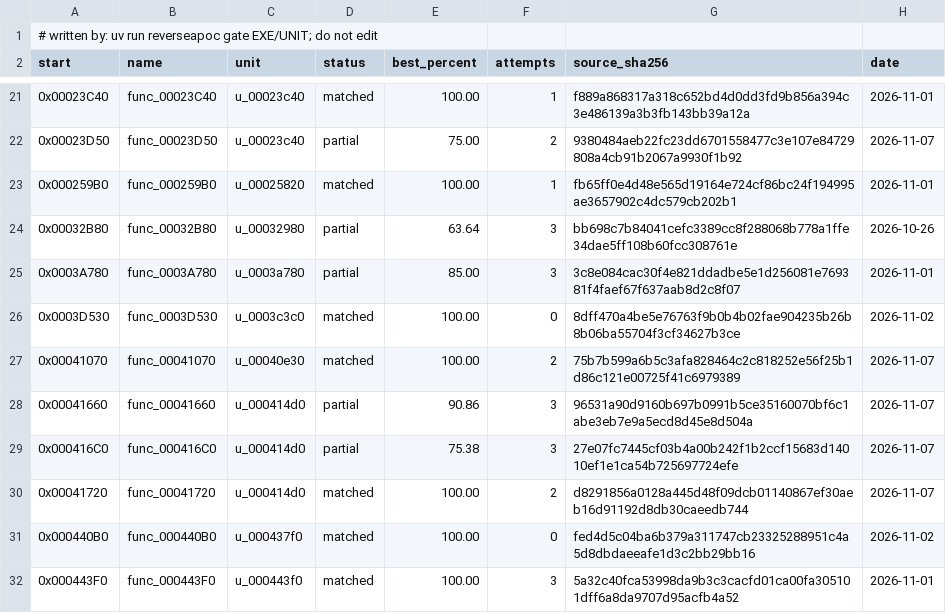
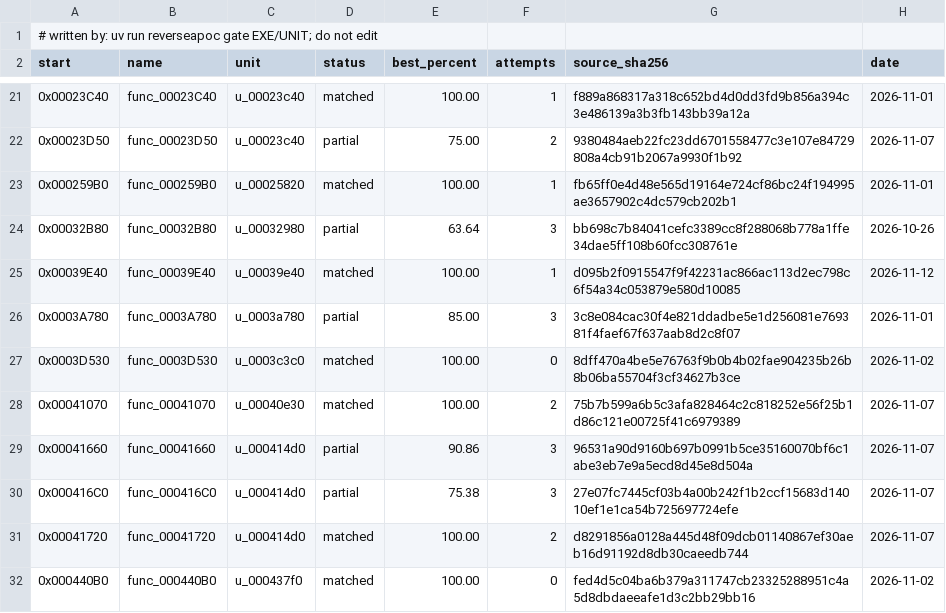
Before and after one commit to ayrtondenner/ReverseApoc, a CSV file: config/tacp/status.csv, drawn as a sheet; only a part is shown, gaps mark what is left out; the shorter side is filled out with more unchanged rows.

Commit message:
feat(tacp): match func_00039E40 in u_00039e40 (C89)
landed from hold run spike012-glm-5.3
attempt 1/3
model z-ai/glm-5.3
turns 51
tokens 306237 input, 49850 output, 2255917 cache read, 0 cache creation
seconds 1021
objdiff 100%
relocation ok
sha1 TACP.EXE 48ef00969d8880a0a152de1b652853fa7ac27393
sha1 UFO2P.EXE e7488bf3de2efeaa3c1c72d3763eeeb35f727c56

Matched-By: reverseapoc drive
Matched-By: z-ai/glm-5.3
Co-Authored-By: GLM-5.3 <noreply@z.ai>

```diff
--- a/config/tacp/status.csv
+++ b/config/tacp/status.csv
@@ -24,2 +24,3 @@ start,name,unit,status,best_percent,attempts,source_sha256,date
 0x00032B80,func_00032B80,u_00032980,partial,63.64,3,bb698c7b84041cefc3389cc8f288068b778a1ffe34dae5ff108b60fcc308761e,2026-10-26
+0x00039E40,func_00039E40,u_00039e40,matched,100.00,1,d095b2f0915547f9f42231ac866ac113d2ec798c6f54a34c053879e580d10085,2026-11-12
 0x0003A780,func_0003A780,u_0003a780,partial,85.00,3,3c8e084cac30f4e821ddadbe5e1d256081e769381f4faef67f637aab8d2c8f07,2026-11-01
```
Also changed, not shown: 3 other files.
